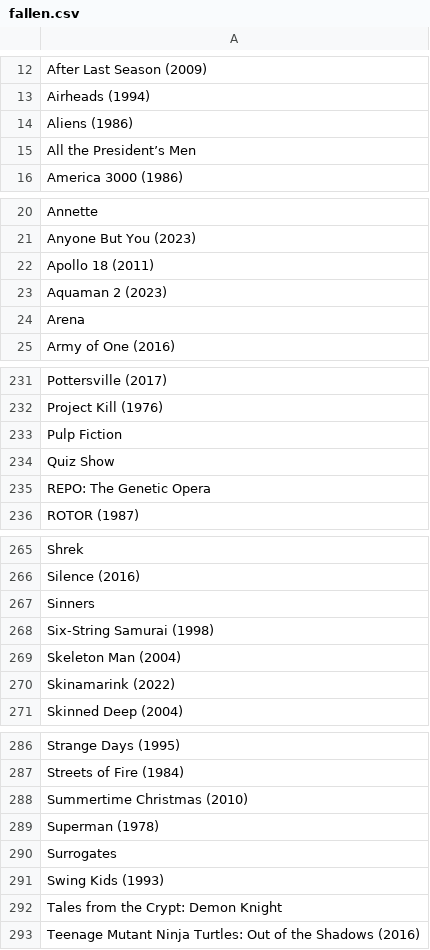
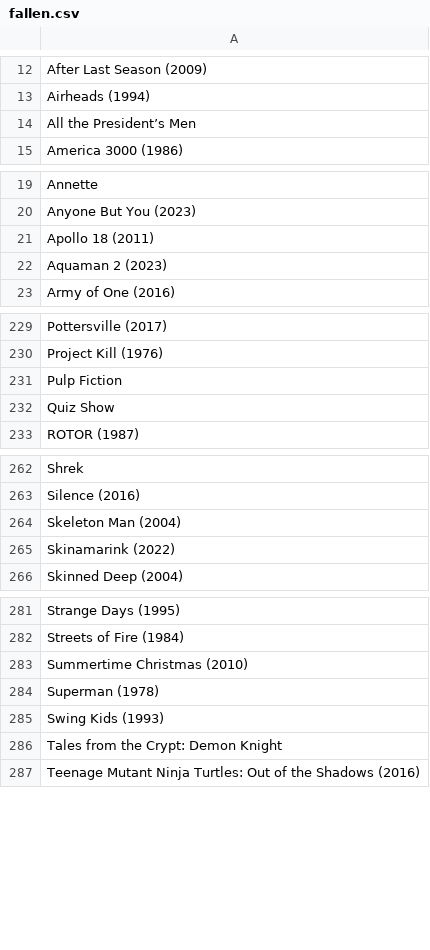
Before and after one commit to alipphardt/clumsy-movie-bot, a CSV file: fallen.csv, drawn as a sheet; only a part is shown, gaps mark what is left out; the diff covers the shown part only; the diff names each change by its address in the sheet, - before the commit and + after, or states it on an @@ line.

Commit message:
Cleanup fallen

```diff
--- a/fallen.csv
+++ b/fallen.csv
-row 14: Aliens (1986)
-row 24: Arena
-row 235: REPO: The Genetic Opera
-row 267: Sinners
-row 268: Six-String Samurai (1998)
-row 290: Surrogates
```
Also changed, not shown: 2 removed rows elsewhere in this file.
